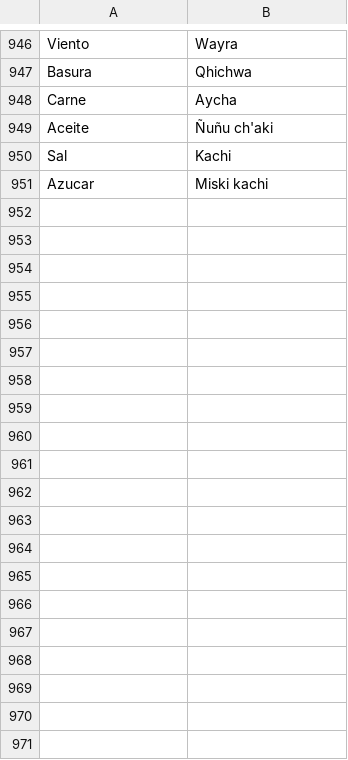
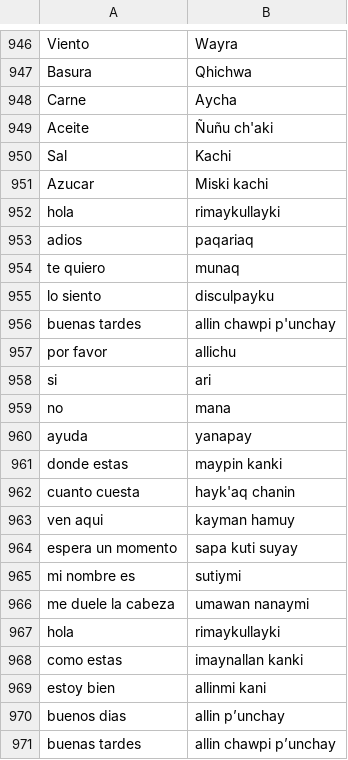
Before and after one commit to LosPinguinosChiquititos/TradutorQuechua, a CSV file: TraductorQuechuaSw.csv, drawn as a sheet; only a part is shown, gaps mark what is left out; the diff covers the shown part only.

```diff
--- a/TraductorQuechuaSw.csv
+++ b/TraductorQuechuaSw.csv
@@ -951 +951,21 @@ Sal;Kachi
 Azucar;Miski kachi
+hola;rimaykullayki
+adios;paqariaq
+te quiero;munaq
+lo siento;disculpayku
+buenas tardes;allin chawpi p'unchay
+por favor;allichu
+si;ari
+no;mana
+ayuda;yanapay
+donde estas;maypin kanki
+cuanto cuesta;hayk'aq chanin
+ven aqui;kayman hamuy
+espera un momento;sapa kuti suyay
+mi nombre es;sutiymi
+me duele la cabeza;umawan nanaymi
+hola;rimaykullayki
+como estas;imaynallan kanki
+estoy bien;allinmi kani
+buenos dias;allin p’unchay
+buenas tardes;allin chawpi p’unchay
```
Also changed, not shown: 28 added rows elsewhere in this file.
